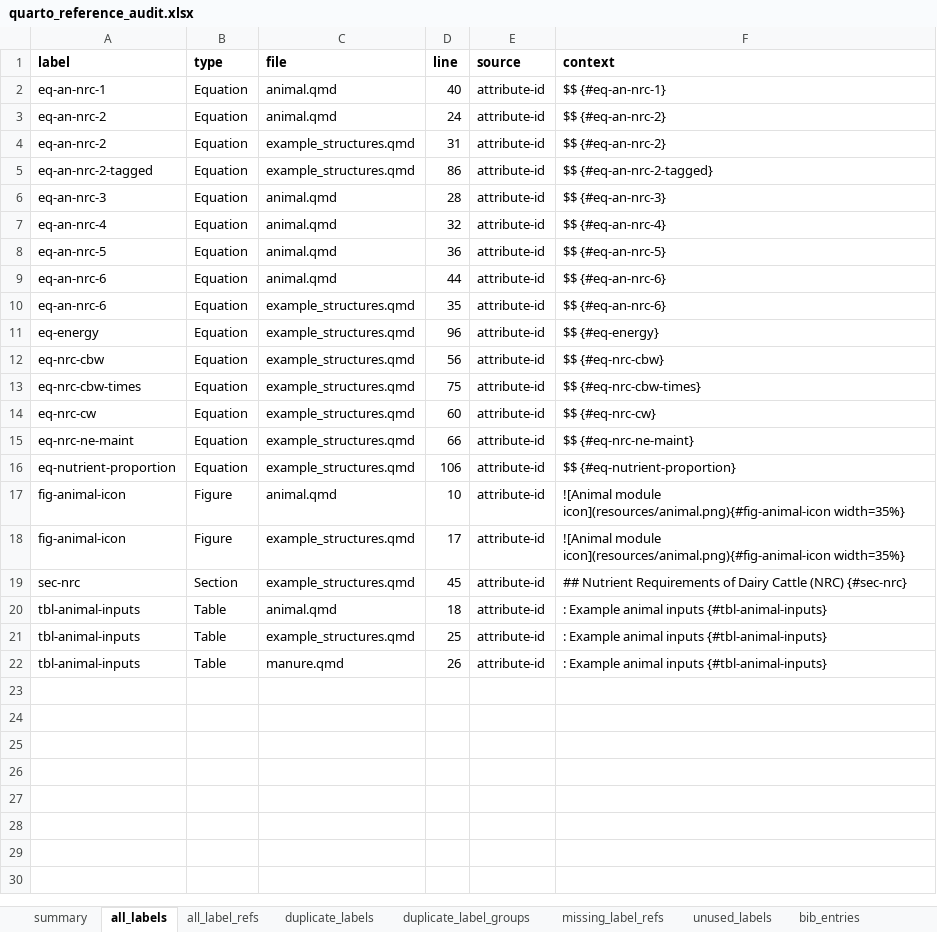
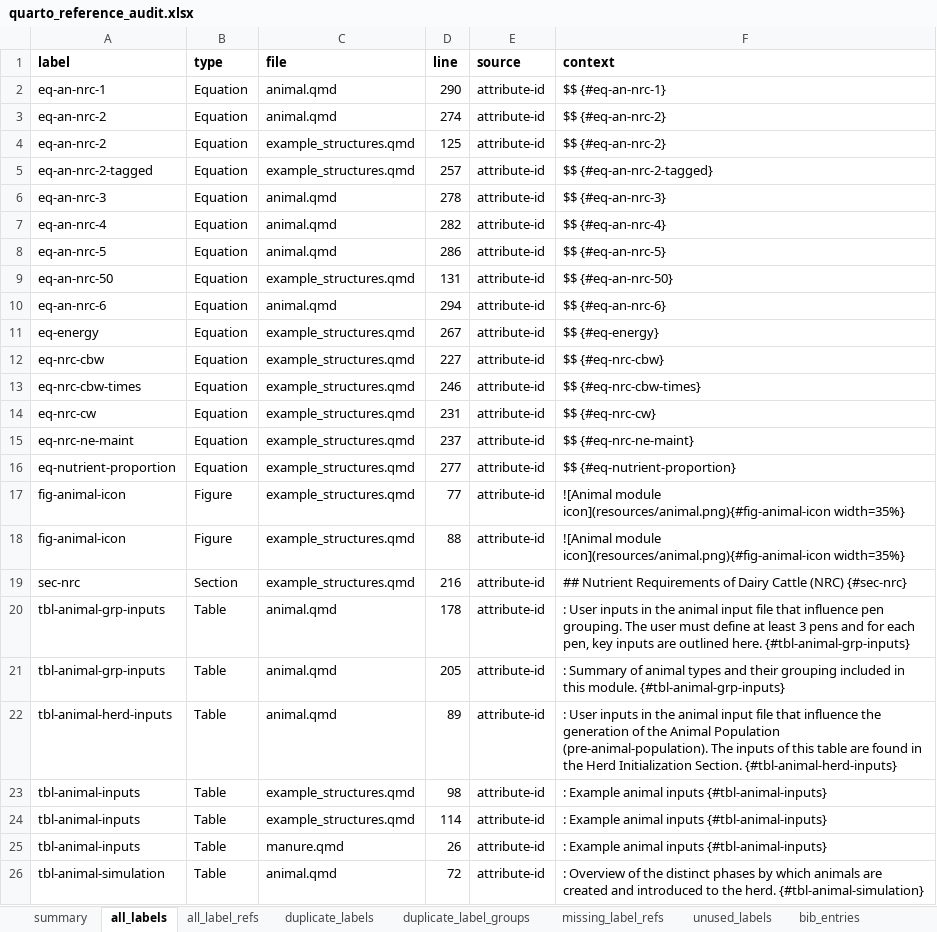
Before and after one commit to RuminantFarmSystems/RuFaS, an Excel workbook: docs/scientific/quarto-scidoc/quarto_reference_audit.xlsx, sheet all_labels, drawn as a sheet; values as stored, in another font and other column widths than the file's, no borders; removed rows and columns are numbered as before the commit, all else as after; the diff names each change by its address in the sheet, - before the commit and + after, or states it on an @@ line.

Commit message:
draft example template for animal doc

```diff
--- a/docs/scientific/quarto-scidoc/quarto_reference_audit.xlsx (sheet all_labels)
+++ b/docs/scientific/quarto-scidoc/quarto_reference_audit.xlsx (sheet all_labels)
-D2 (line): 40
+D2 (line): 290
-D3 (line): 24
+D3 (line): 274
-D4 (line): 31
+D4 (line): 125
-D5 (line): 86
+D5 (line): 257
-D6 (line): 28
+D6 (line): 278
-D7 (line): 32
+D7 (line): 282
-D8 (line): 36
+D8 (line): 286
+row 9: eq-an-nrc-50 | Equation | example_structures.qmd | 131 | attribute-id | $$ {#eq-an-nrc-50}
-D10 (line): 44
+D10 (line): 294
-row 10: eq-an-nrc-6 | Equation | example_structures.qmd | 35 | attribute-id | $$ {#eq-an-nrc-6}
-D11 (line): 96
+D11 (line): 267
-D12 (line): 56
+D12 (line): 227
-D13 (line): 75
+D13 (line): 246
-D14 (line): 60
+D14 (line): 231
-D15 (line): 66
+D15 (line): 237
-D16 (line): 106
+D16 (line): 277
-C17 (file): animal.qmd
+C17 (file): example_structures.qmd
-D17 (line): 10
+D17 (line): 77
-D18 (line): 17
+D18 (line): 88
-D19 (line): 45
+D19 (line): 216
+row 20: tbl-animal-grp-inputs | Table | animal.qmd | 178 | attribute-id | : User inputs in the animal input file that influence pen grouping. The user must define at least 3 pens and for each pen, key inputs are outlined here. {#tbl-animal-grp-inputs}
+row 21: tbl-animal-grp-inputs | Table | animal.qmd | 205 | attribute-id | : Summary of animal types and their grouping included in this module. {#tbl-animal-grp-inputs}
+row 22: tbl-animal-herd-inputs | Table | animal.qmd | 89 | attribute-id | : User inputs in the animal input file that influence the generation of the Animal Population (pre-animal-population). The inputs of this table are found in the Herd Initialization Section. {#tbl-animal-herd-inputs}
-C23 (file): animal.qmd
+C23 (file): example_structures.qmd
-D23 (line): 18
+D23 (line): 98
-D24 (line): 25
+D24 (line): 114
+row 26: tbl-animal-simulation | Table | animal.qmd | 72 | attribute-id | : Overview of the distinct phases by which animals are created and introduced to the herd. {#tbl-animal-simulation}
```
Also changed, not shown: sheet unused_labels, sheet bib_citations, sheet duplicate_bib_keys, sheet duplicate_labels, sheet all_label_refs, sheet hyperlinks, 14 more sheets, 33 other files.
